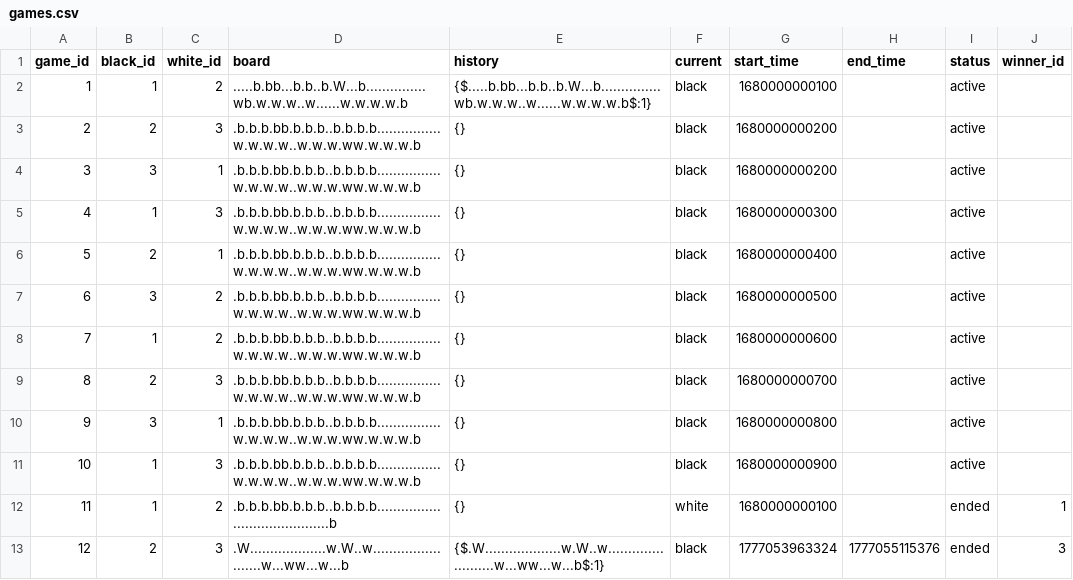
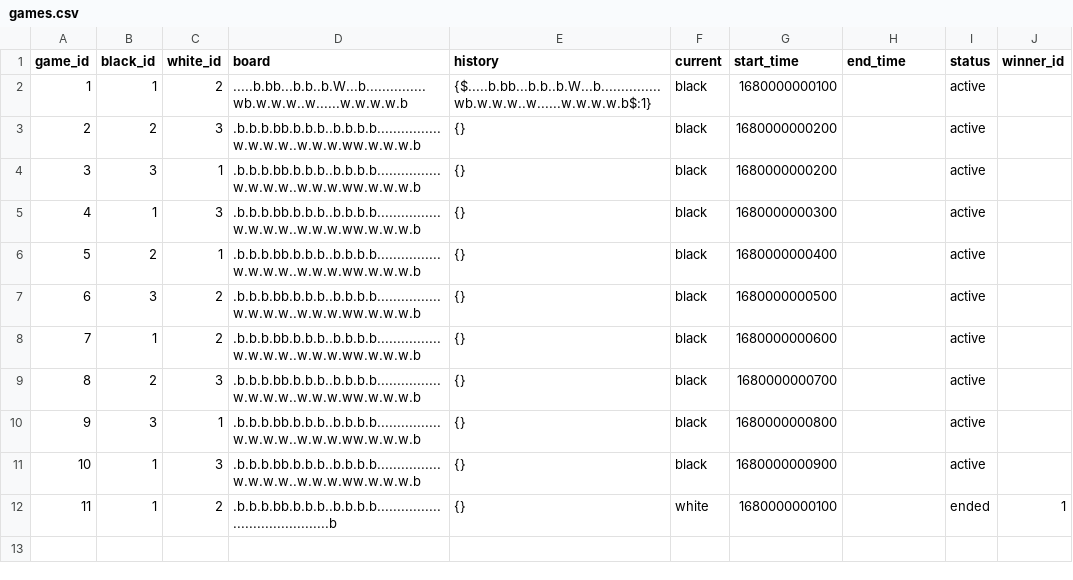
Before and after one commit to ivauol/game-night, a CSV file: ktor-sample/src/main/resources/data/games.csv, drawn as a sheet; the diff names each change by its address in the sheet, - before the commit and + after, or states it on an @@ line.

Commit message:
Fixed some small errors to do with move parsing

```diff
--- a/ktor-sample/src/main/resources/data/games.csv
+++ b/ktor-sample/src/main/resources/data/games.csv
-row 13: 12 | 2 | 3 | .W...................w.W..w........................w...ww...w...b | {$.W...................w.W..w........................w...ww...w...b$:1} | black | 1777053963324 | 1777055115376 | ended | 3
```
